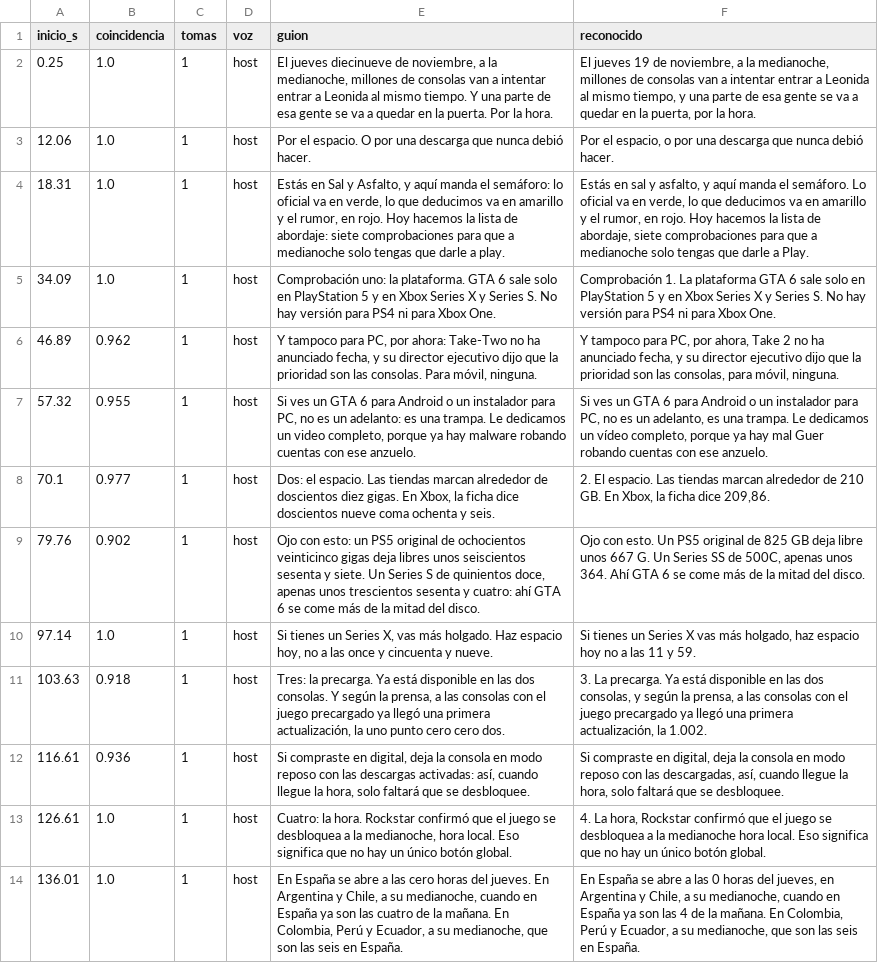
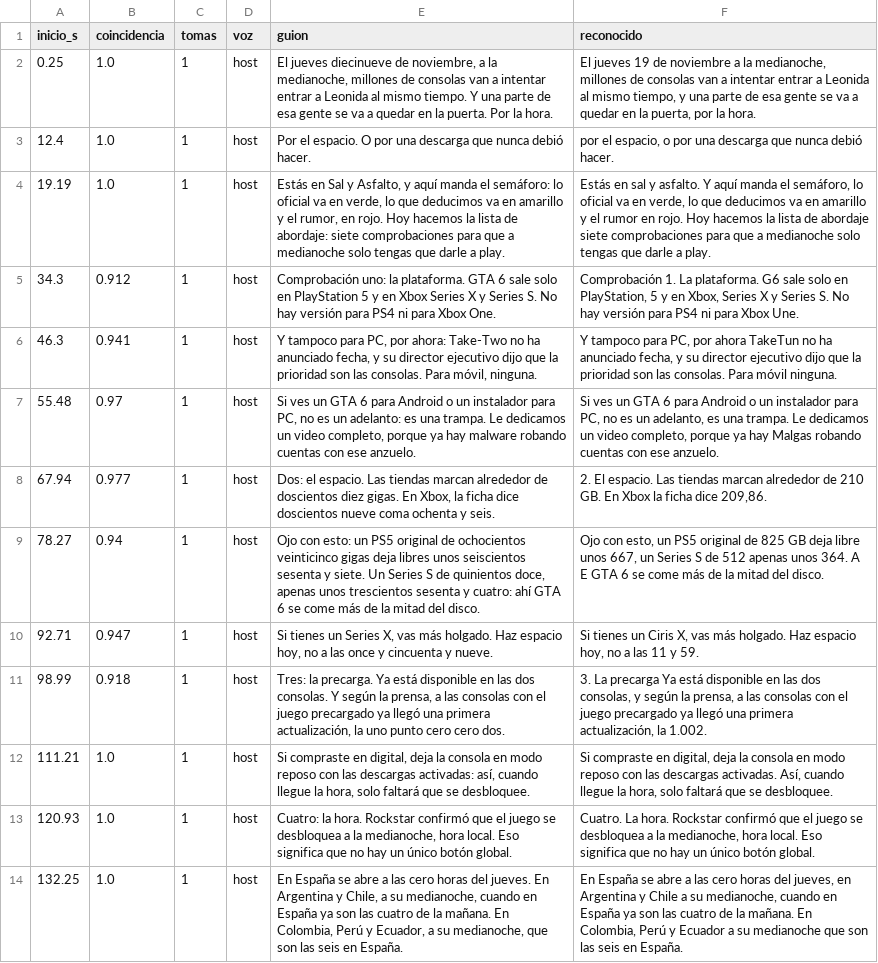
Before and after one commit to felipemalo42-dot/Claude-ia, a CSV file: VIDEO_01/recursos/control_de_voz.csv, drawn as a sheet; only a part is shown; the diff covers the shown part only; the diff names each change by its address in the sheet, - before the commit and + after, or states it on an @@ line.

```diff
--- a/VIDEO_01/recursos/control_de_voz.csv
+++ b/VIDEO_01/recursos/control_de_voz.csv
-F2 (reconocido): …19 de noviembre, a la…
+F2 (reconocido): …19 de noviembre a la…
-A3 (inicio_s): 12.06
+A3 (inicio_s): 12.4
-F3 (reconocido): Por el espacio,…
+F3 (reconocido): por el espacio,…
-A4 (inicio_s): 18.31
+A4 (inicio_s): 19.19
-F4 (reconocido): …sal y asfalto, y aquí manda el semáforo. Lo oficial va en verde, lo que deducimos va en amarillo y el rumor, en rojo. Hoy hacemos la lista de abordaje, siete comprobaciones para que a medianoche solo tengas que darle a Play.
+F4 (reconocido): …sal y asfalto. Y aquí manda el semáforo, lo oficial va en verde, lo que deducimos va en amarillo y el rumor en rojo. Hoy hacemos la lista de abordaje siete comprobaciones para que a medianoche solo tengas que darle a play.
-A5 (inicio_s): 34.09
+A5 (inicio_s): 34.3
-B5 (coincidencia): 1.0
+B5 (coincidencia): 0.912
-F5 (reconocido): …1. La plataforma GTA 6 sale solo en PlayStation 5 y en Xbox Series X y Series S. No hay versión para PS4 ni para Xbox One.
+F5 (reconocido): …1. La plataforma. G6 sale solo en PlayStation, 5 y en Xbox, Series X y Series S. No hay versión para PS4 ni para Xbox Une.
-A6 (inicio_s): 46.89
+A6 (inicio_s): 46.3
-B6 (coincidencia): 0.962
+B6 (coincidencia): 0.941
-F6 (reconocido): …PC, por ahora, Take 2 no ha anunciado fecha, y su director ejecutivo dijo que la prioridad son las consolas, para móvil, ninguna.
+F6 (reconocido): …PC, por ahora TakeTun no ha anunciado fecha, y su director ejecutivo dijo que la prioridad son las consolas. Para móvil ninguna.
-A7 (inicio_s): 57.32
+A7 (inicio_s): 55.48
-B7 (coincidencia): 0.955
+B7 (coincidencia): 0.97
-F7 (reconocido): …dedicamos un vídeo completo, porque ya hay mal Guer robando cuentas…
+F7 (reconocido): …dedicamos un video completo, porque ya hay Malgas robando cuentas…
-A8 (inicio_s): 70.1
+A8 (inicio_s): 67.94
-F8 (reconocido): …GB. En Xbox, la ficha…
+F8 (reconocido): …GB. En Xbox la ficha…
-A9 (inicio_s): 79.76
+A9 (inicio_s): 78.27
-B9 (coincidencia): 0.902
+B9 (coincidencia): 0.94
-F9 (reconocido): Ojo con esto. Un PS5 original de 825 GB deja libre unos 667 G. Un Series SS de 500C, apenas unos 364. Ahí GTA 6…
+F9 (reconocido): Ojo con esto, un PS5 original de 825 GB deja libre unos 667, un Series S de 512 apenas unos 364. A E GTA 6…
-A10 (inicio_s): 97.14
+A10 (inicio_s): 92.71
-B10 (coincidencia): 1.0
+B10 (coincidencia): 0.947
-F10 (reconocido): …tienes un Series X vas más holgado, haz espacio hoy no a…
+F10 (reconocido): …tienes un Ciris X, vas más holgado. Haz espacio hoy, no a…
-A11 (inicio_s): 103.63
+A11 (inicio_s): 98.99
-F11 (reconocido): 3. La precarga. Ya está…
+F11 (reconocido): 3. La precarga Ya está…
-A12 (inicio_s): 116.61
+A12 (inicio_s): 111.21
-B12 (coincidencia): 0.936
+B12 (coincidencia): 1.0
-F12 (reconocido): …con las descargadas, así, cuando llegue…
+F12 (reconocido): …con las descargas activadas. Así, cuando llegue…
-A13 (inicio_s): 126.61
+A13 (inicio_s): 120.93
-F13 (reconocido): 4. La hora, Rockstar confirmó que el juego se desbloquea a la medianoche hora local.…
+F13 (reconocido): Cuatro. La hora. Rockstar confirmó que el juego se desbloquea a la medianoche, hora local.…
-A14 (inicio_s): 136.01
+A14 (inicio_s): 132.25
-F14 (reconocido): …a las 0 horas del jueves, en Argentina y Chile, a su medianoche, cuando en España ya son las 4 de la mañana. En Colombia, Perú y Ecuador, a su medianoche, que son…
+F14 (reconocido): …a las cero horas del jueves, en Argentina y Chile a su medianoche, cuando en España ya son las cuatro de la mañana. En Colombia, Perú y Ecuador a su medianoche que son…
```
Also changed, not shown: 1 added row, 2 removed rows and 26 edited cells elsewhere in this file, VIDEO_01/marcas_de_tiempo.csv, 11 other files.
